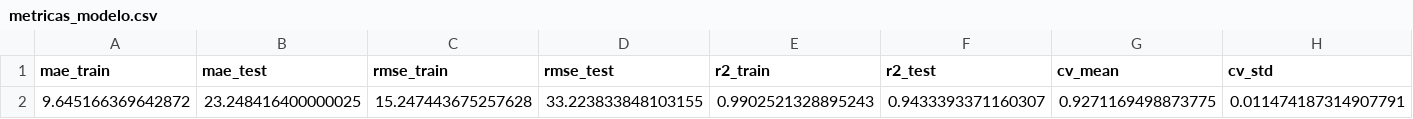
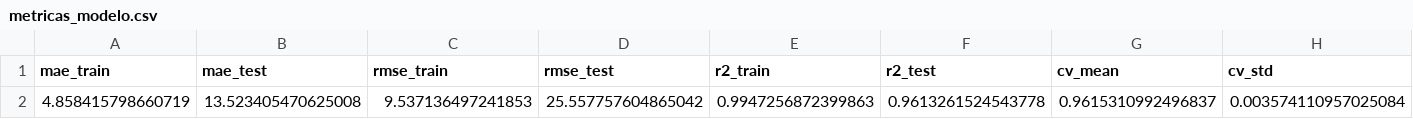
Before and after one commit to OpTicXit/Smartglass, a CSV file: mineria de datos/metricas_modelo.csv, drawn as a sheet; removed rows and columns are numbered as before the commit, all else as after; the diff names each change by its address in the sheet, - before the commit and + after, or states it on an @@ line.

```diff
--- a/mineria de datos/metricas_modelo.csv
+++ b/mineria de datos/metricas_modelo.csv
-row 2: 9.645166369642872 | 23.248416400000025 | 15.247443675257628 | 33.223833848103155 | 0.9902521328895243 | 0.9433393371160307 | 0.9271169498873775 | 0.011474187314907791
+row 2: 4.858415798660719 | 13.523405470625008 | 9.537136497241853 | 25.557757604865042 | 0.9947256872399863 | 0.9613261524543778 | 0.9615310992496837 | 0.003574110957025084
```
Also changed, not shown: 6 other files.
